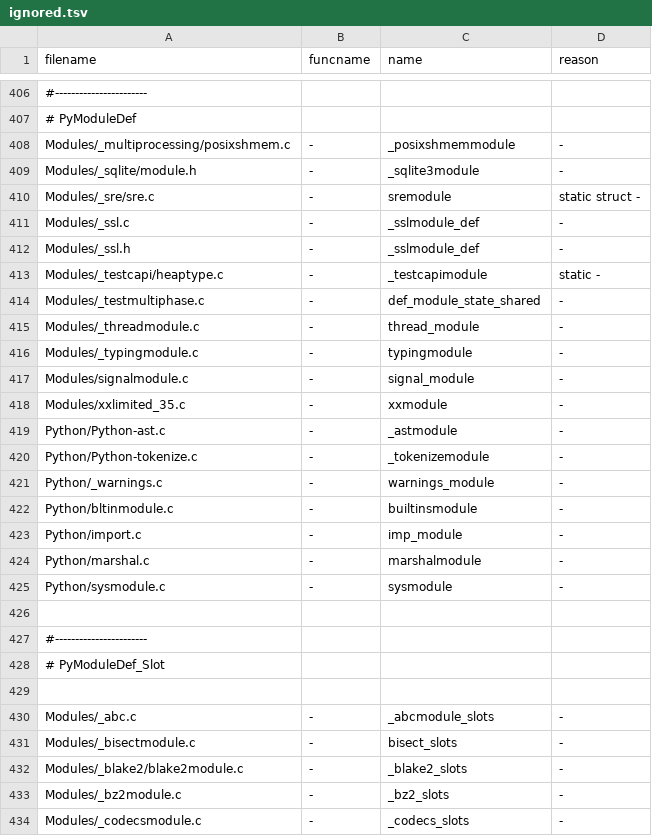
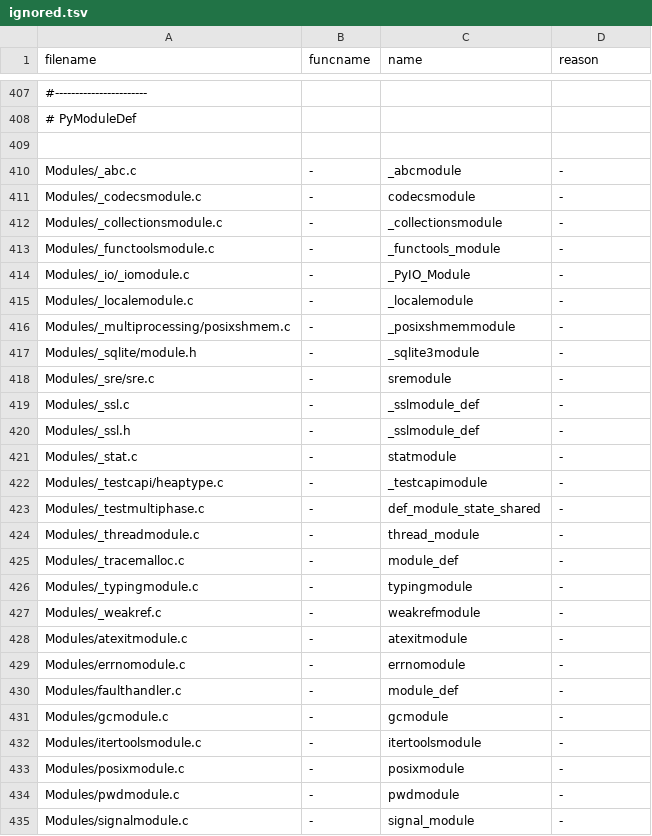
Before and after one commit to kitarefake/cpython, a TSV file: Tools/c-analyzer/cpython/ignored.tsv, drawn as a sheet; only a part is shown, gaps mark what is left out; the shorter side is filled out with more unchanged rows; addresses are those after the commit; the diff covers the shown part only; the diff names each change by its address in the sheet, - before the commit and + after, or states it on an @@ line.

```diff
--- a/Tools/c-analyzer/cpython/ignored.tsv
+++ b/Tools/c-analyzer/cpython/ignored.tsv
+row 409: (empty)
+row 410: Modules/_abc.c | - | _abcmodule | -
+row 411: Modules/_codecsmodule.c | - | codecsmodule | -
+row 412: Modules/_collectionsmodule.c | - | _collectionsmodule | -
+row 413: Modules/_functoolsmodule.c | - | _functools_module | -
+row 414: Modules/_io/_iomodule.c | - | _PyIO_Module | -
+row 415: Modules/_localemodule.c | - | _localemodule | -
-D418 (reason): static struct -
+D418 (reason): -
+row 421: Modules/_stat.c | - | statmodule | -
-D422 (reason): static -
+D422 (reason): -
+row 425: Modules/_tracemalloc.c | - | module_def | -
+row 427: Modules/_weakref.c | - | weakrefmodule | -
+row 428: Modules/atexitmodule.c | - | atexitmodule | -
+row 429: Modules/errnomodule.c | - | errnomodule | -
+row 430: Modules/faulthandler.c | - | module_def | -
+row 431: Modules/gcmodule.c | - | gcmodule | -
+row 432: Modules/itertoolsmodule.c | - | itertoolsmodule | -
+row 433: Modules/posixmodule.c | - | posixmodule | -
+row 434: Modules/pwdmodule.c | - | pwdmodule | -
```
Also changed, not shown: 5 added rows elsewhere in this file, Tools/c-analyzer/cpython/globals-to-fix.tsv.
